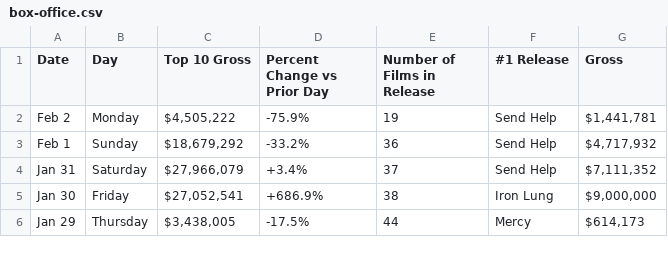
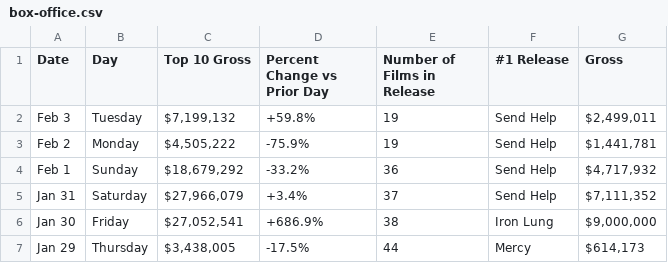
Before and after one commit to kylieklifton/Domestic-US-Box-Office, a CSV file: box-office.csv, drawn as a sheet; only a part is shown; the diff names each change by its address in the sheet, - before the commit and + after, or states it on an @@ line.

```diff
--- a/box-office.csv
+++ b/box-office.csv
+row 2: Feb 3 | Tuesday | $7,199,132 | +59.8% | 19 | Send Help | $2,499,011
```
